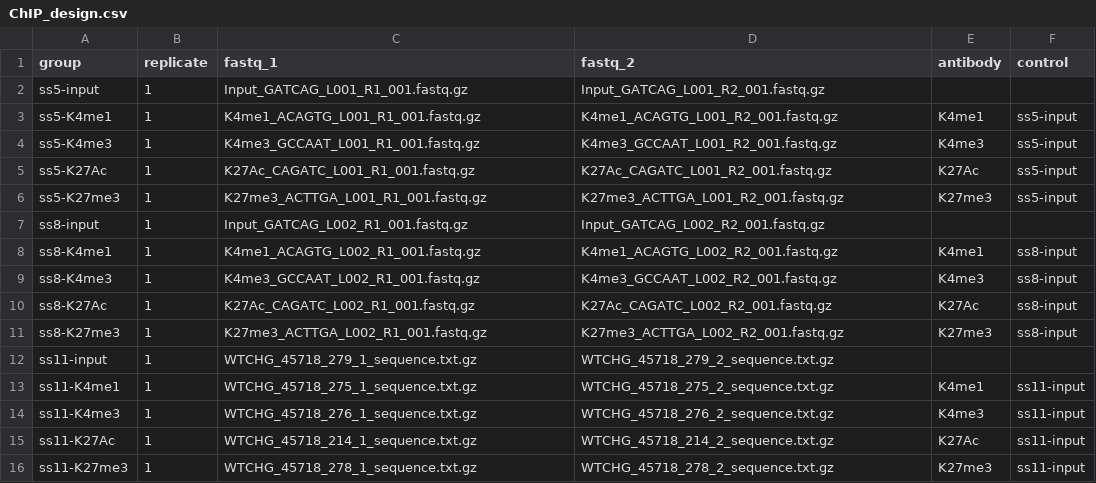
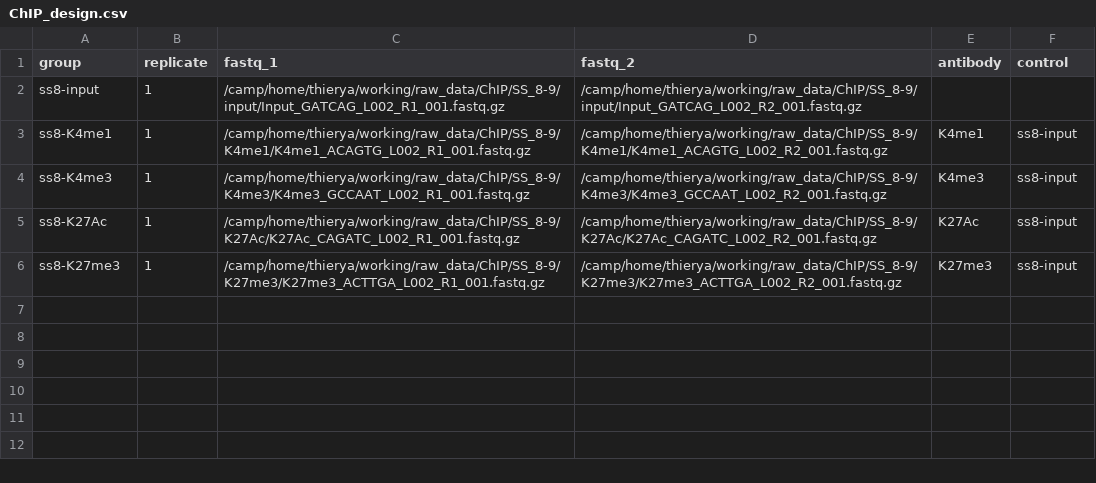
Before and after one commit to alexthiery/otic-reprogramming, a CSV file: NF-ChIP_alignment/ChIP_design.csv, drawn as a sheet.

Commit message:
change paths for ChIP design

```diff
--- a/NF-ChIP_alignment/ChIP_design.csv
+++ b/NF-ChIP_alignment/ChIP_design.csv
@@ -1,16 +1,6 @@
 group,replicate,fastq_1,fastq_2,antibody,control
-ss5-input,1,Input_GATCAG_L001_R1_001.fastq.gz,Input_GATCAG_L001_R2_001.fastq.gz,,
-ss5-K4me1,1,K4me1_ACAGTG_L001_R1_001.fastq.gz,K4me1_ACAGTG_L001_R2_001.fastq.gz,K4me1,ss5-input
-ss5-K4me3,1,K4me3_GCCAAT_L001_R1_001.fastq.gz,K4me3_GCCAAT_L001_R2_001.fastq.gz,K4me3,ss5-input
-ss5-K27Ac,1,K27Ac_CAGATC_L001_R1_001.fastq.gz,K27Ac_CAGATC_L001_R2_001.fastq.gz,K27Ac,ss5-input
-ss5-K27me3,1,K27me3_ACTTGA_L001_R1_001.fastq.gz,K27me3_ACTTGA_L001_R2_001.fastq.gz,K27me3,ss5-input
-ss8-input,1,Input_GATCAG_L002_R1_001.fastq.gz,Input_GATCAG_L002_R2_001.fastq.gz,,
-ss8-K4me1,1,K4me1_ACAGTG_L002_R1_001.fastq.gz,K4me1_ACAGTG_L002_R2_001.fastq.gz,K4me1,ss8-input
-ss8-K4me3,1,K4me3_GCCAAT_L002_R1_001.fastq.gz,K4me3_GCCAAT_L002_R2_001.fastq.gz,K4me3,ss8-input
-ss8-K27Ac,1,K27Ac_CAGATC_L002_R1_001.fastq.gz,K27Ac_CAGATC_L002_R2_001.fastq.gz,K27Ac,ss8-input
-ss8-K27me3,1,K27me3_ACTTGA_L002_R1_001.fastq.gz,K27me3_ACTTGA_L002_R2_001.fastq.gz,K27me3,ss8-input
-ss11-input,1,WTCHG_45718_279_1_sequence.txt.gz,WTCHG_45718_279_2_sequence.txt.gz,,
-ss11-K4me1,1,WTCHG_45718_275_1_sequence.txt.gz,WTCHG_45718_275_2_sequence.txt.gz,K4me1,ss11-input
-ss11-K4me3,1,WTCHG_45718_276_1_sequence.txt.gz,WTCHG_45718_276_2_sequence.txt.gz,K4me3,ss11-input
-ss11-K27Ac,1,WTCHG_45718_214_1_sequence.txt.gz,WTCHG_45718_214_2_sequence.txt.gz,K27Ac,ss11-input
-ss11-K27me3,1,WTCHG_45718_278_1_sequence.txt.gz,WTCHG_45718_278_2_sequence.txt.gz,K27me3,ss11-input
+ss8-input,1,/camp/home/thierya/working/raw_data/ChIP/SS_8-9/input/Input_GATCAG_L002_R1_001.fastq.gz,/camp/home/thierya/working/raw_data/ChIP/SS_8-9/input/Input_GATCAG_L002_R2_001.fastq.gz,,
+ss8-K4me1,1,/camp/home/thierya/working/raw_data/ChIP/SS_8-9/K4me1/K4me1_ACAGTG_L002_R1_001.fastq.gz,/camp/home/thierya/working/raw_data/ChIP/SS_8-9/K4me1/K4me1_ACAGTG_L002_R2_001.fastq.gz,K4me1,ss8-input
+ss8-K4me3,1,/camp/home/thierya/working/raw_data/ChIP/SS_8-9/K4me3/K4me3_GCCAAT_L002_R1_001.fastq.gz,/camp/home/thierya/working/raw_data/ChIP/SS_8-9/K4me3/K4me3_GCCAAT_L002_R2_001.fastq.gz,K4me3,ss8-input
+ss8-K27Ac,1,/camp/home/thierya/working/raw_data/ChIP/SS_8-9/K27Ac/K27Ac_CAGATC_L002_R1_001.fastq.gz,/camp/home/thierya/working/raw_data/ChIP/SS_8-9/K27Ac/K27Ac_CAGATC_L002_R2_001.fastq.gz,K27Ac,ss8-input
+ss8-K27me3,1,/camp/home/thierya/working/raw_data/ChIP/SS_8-9/K27me3/K27me3_ACTTGA_L002_R1_001.fastq.gz,/camp/home/thierya/working/raw_data/ChIP/SS_8-9/K27me3/K27me3_ACTTGA_L002_R2_001.fastq.gz,K27me3,ss8-input
```
Also changed, not shown: 1 other file.
